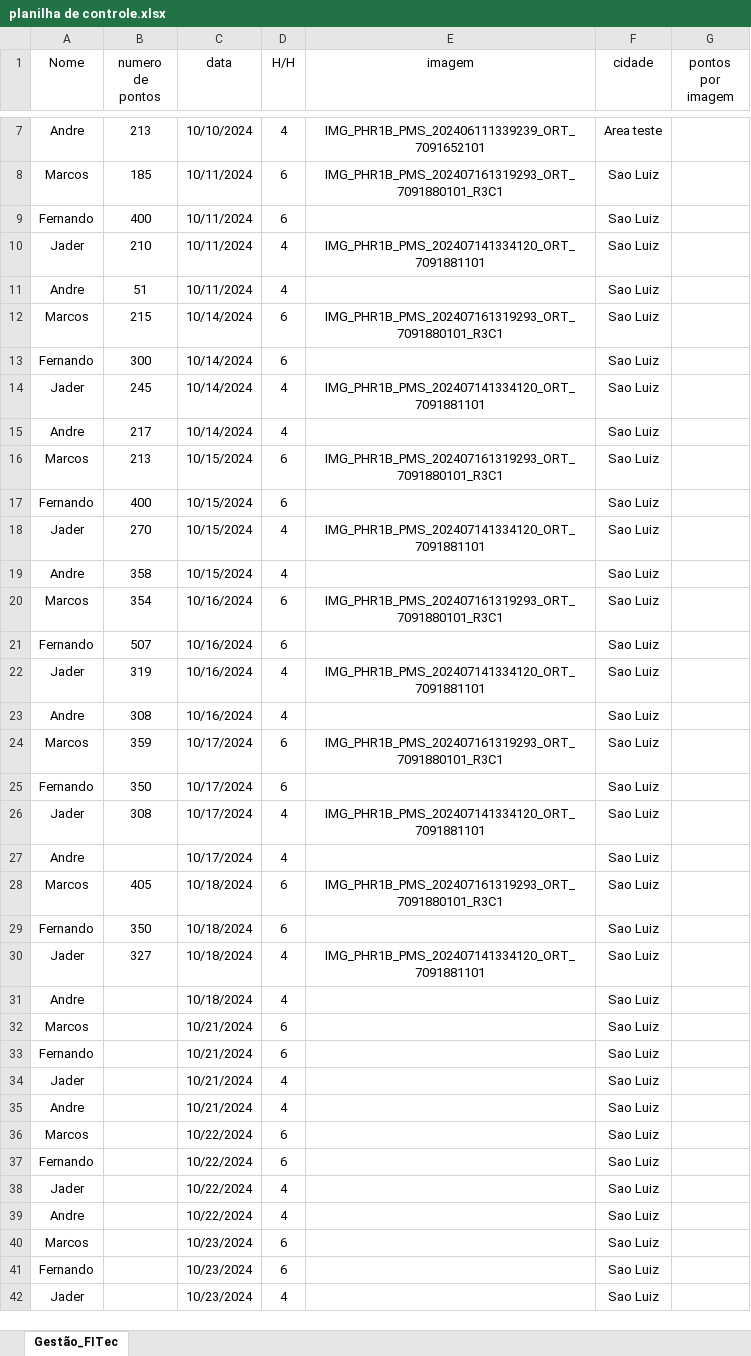
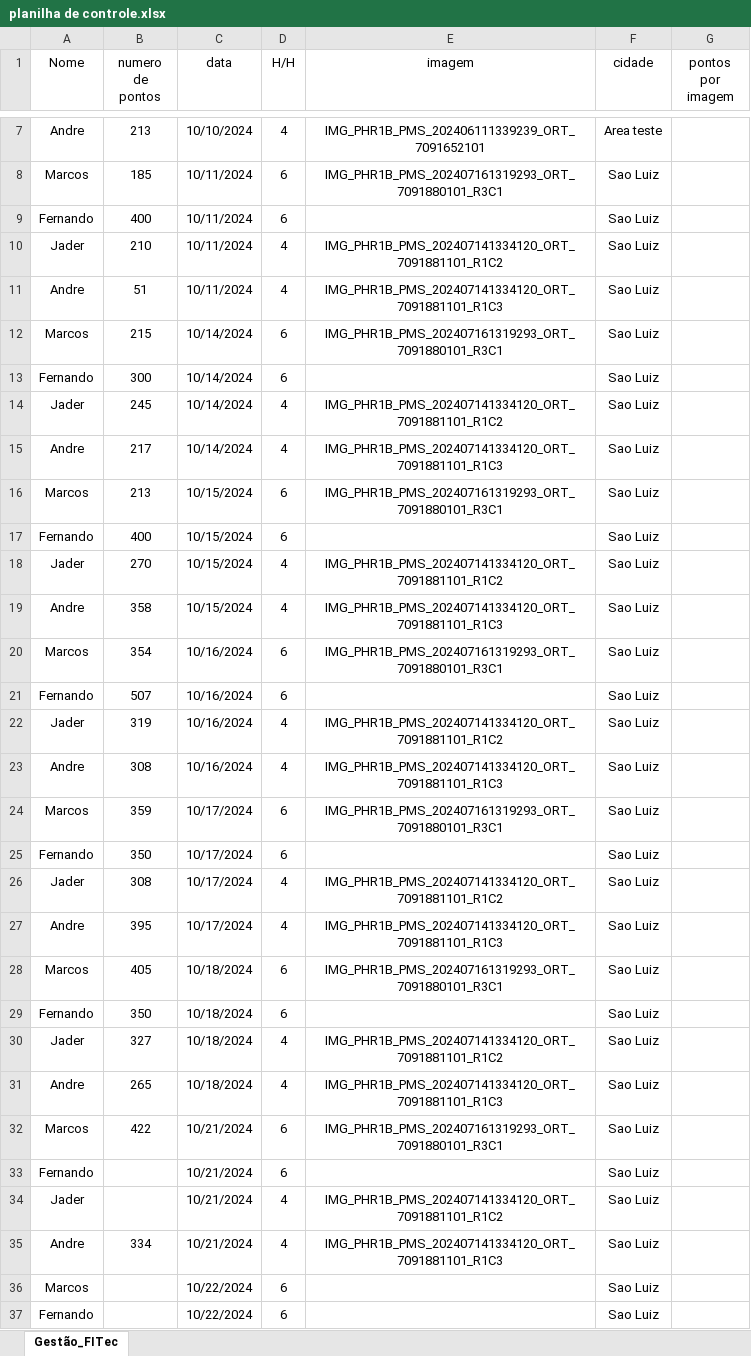
Before and after one commit to Tiagofholanda/Dashboard_FITec, an Excel workbook: data/planilha de controle.xlsx, sheet Gestão_FITec, drawn as a sheet; only a part is shown, gaps mark what is left out; the shorter side is filled out with more unchanged rows; values as stored, in another font and other column widths than the file's, no borders; table styles not drawn; the diff names each change by its address in the sheet, - before the commit and + after, or states it on an @@ line.

```diff
--- a/data/planilha de controle.xlsx (sheet Gestão_FITec)
+++ b/data/planilha de controle.xlsx (sheet Gestão_FITec)
-E10 (imagem): IMG_PHR1B_PMS_202407141334120_ORT_7091881101
+E10 (imagem): IMG_PHR1B_PMS_202407141334120_ORT_7091881101_R1C2
-E11 (imagem): (empty)
+E11 (imagem): IMG_PHR1B_PMS_202407141334120_ORT_7091881101_R1C3
-E14 (imagem): IMG_PHR1B_PMS_202407141334120_ORT_7091881101
+E14 (imagem): IMG_PHR1B_PMS_202407141334120_ORT_7091881101_R1C2
-E15 (imagem): (empty)
+E15 (imagem): IMG_PHR1B_PMS_202407141334120_ORT_7091881101_R1C3
-E18 (imagem): IMG_PHR1B_PMS_202407141334120_ORT_7091881101
+E18 (imagem): IMG_PHR1B_PMS_202407141334120_ORT_7091881101_R1C2
-E19 (imagem): (empty)
+E19 (imagem): IMG_PHR1B_PMS_202407141334120_ORT_7091881101_R1C3
-E22 (imagem): IMG_PHR1B_PMS_202407141334120_ORT_7091881101
+E22 (imagem): IMG_PHR1B_PMS_202407141334120_ORT_7091881101_R1C2
-E23 (imagem): (empty)
+E23 (imagem): IMG_PHR1B_PMS_202407141334120_ORT_7091881101_R1C3
-E26 (imagem): IMG_PHR1B_PMS_202407141334120_ORT_7091881101
+E26 (imagem): IMG_PHR1B_PMS_202407141334120_ORT_7091881101_R1C2
-B27 (numero de pontos): (empty)
+B27 (numero de pontos): 395
-E27 (imagem): (empty)
+E27 (imagem): IMG_PHR1B_PMS_202407141334120_ORT_7091881101_R1C3
-E30 (imagem): IMG_PHR1B_PMS_202407141334120_ORT_7091881101
+E30 (imagem): IMG_PHR1B_PMS_202407141334120_ORT_7091881101_R1C2
-B31 (numero de pontos): (empty)
+B31 (numero de pontos): 265
-E31 (imagem): (empty)
+E31 (imagem): IMG_PHR1B_PMS_202407141334120_ORT_7091881101_R1C3
-B32 (numero de pontos): (empty)
+B32 (numero de pontos): 422
-E32 (imagem): (empty)
+E32 (imagem): IMG_PHR1B_PMS_202407161319293_ORT_7091880101_R3C1
-E34 (imagem): (empty)
+E34 (imagem): IMG_PHR1B_PMS_202407141334120_ORT_7091881101_R1C2
-B35 (numero de pontos): (empty)
+B35 (numero de pontos): 334
-E35 (imagem): (empty)
+E35 (imagem): IMG_PHR1B_PMS_202407141334120_ORT_7091881101_R1C3
```
Also changed, not shown: 2 other files.
